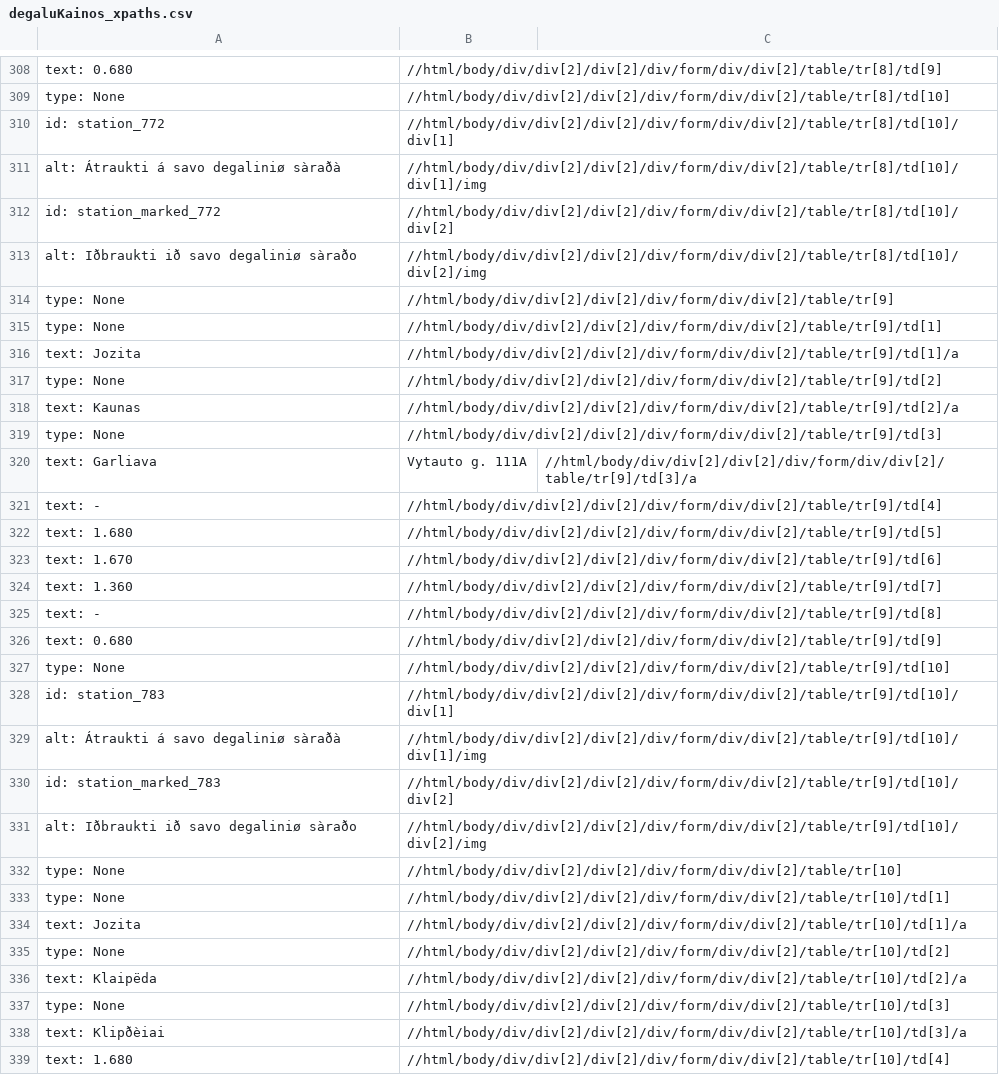
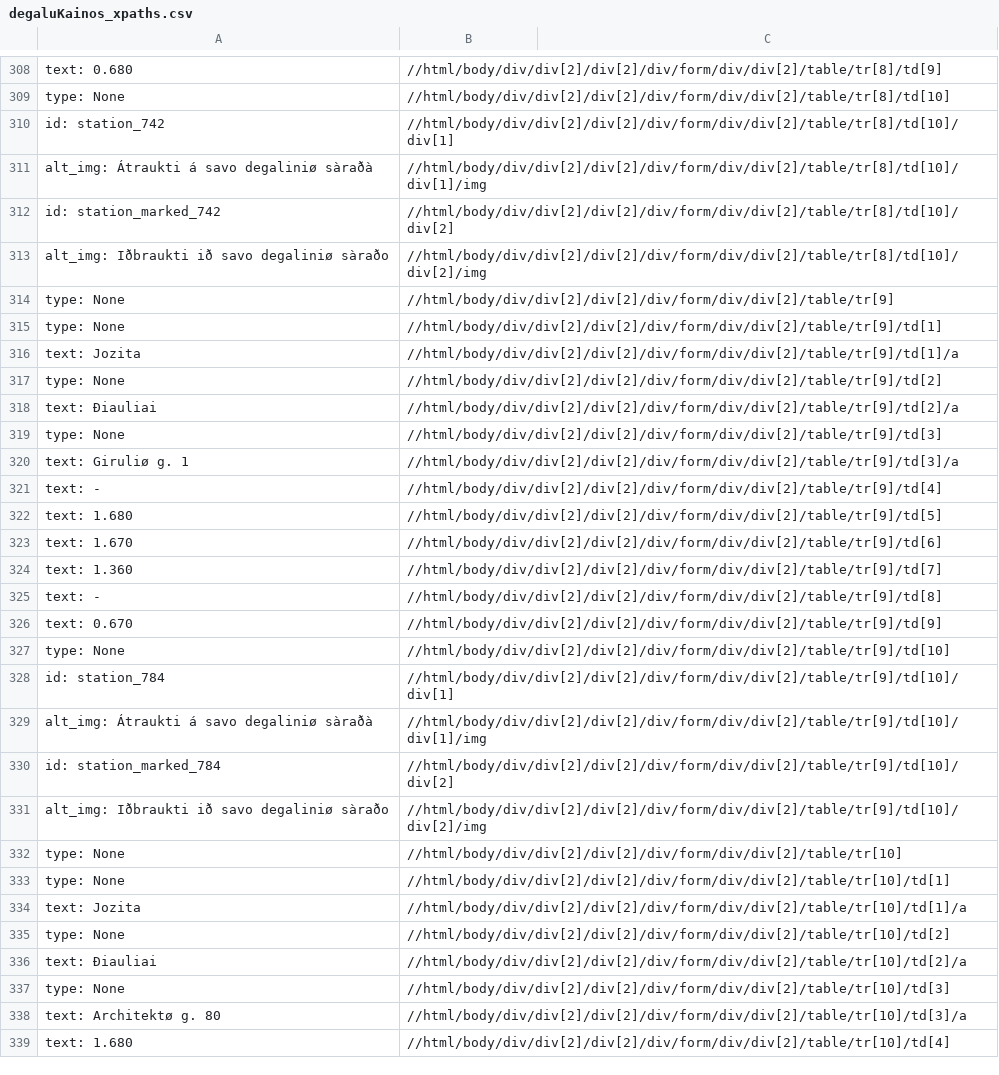
Before and after one commit to Tautvydas-coder/beutifulSoup_kuroKainos, a CSV file: degaluKainos_xpaths.csv, drawn as a sheet; only a part is shown, gaps mark what is left out; the diff covers the shown part only.

```diff
--- a/degaluKainos_xpaths.csv
+++ b/degaluKainos_xpaths.csv
@@ -309,6 +309,6 @@ text: 0.680,//html/body/div/div[2]/div[2]/div/form/div/div[2]/table/tr[8]/td[9]
 type: None,//html/body/div/div[2]/div[2]/div/form/div/div[2]/table/tr[8]/td[10]
-id: station_772,//html/body/div/div[2]/div[2]/div/form/div/div[2]/table/tr[8]/td[10]/div[1]
-alt: Átraukti á savo degaliniø sàraðà,//html/body/div/div[2]/div[2]/div/form/div/div[2]/table/tr[8]/td[10]/div[1]/img
-id: station_marked_772,//html/body/div/div[2]/div[2]/div/form/div/div[2]/table/tr[8]/td[10]/div[2]
-alt: Iðbraukti ið savo degaliniø sàraðo,//html/body/div/div[2]/div[2]/div/form/div/div[2]/table/tr[8]/td[10]/div[2]/img
+id: station_742,//html/body/div/div[2]/div[2]/div/form/div/div[2]/table/tr[8]/td[10]/div[1]
+alt_img: Átraukti á savo degaliniø sàraðà,//html/body/div/div[2]/div[2]/div/form/div/div[2]/table/tr[8]/td[10]/div[1]/img
+id: station_marked_742,//html/body/div/div[2]/div[2]/div/form/div/div[2]/table/tr[8]/td[10]/div[2]
+alt_img: Iðbraukti ið savo degaliniø sàraðo,//html/body/div/div[2]/div[2]/div/form/div/div[2]/table/tr[8]/td[10]/div[2]/img
 type: None,//html/body/div/div[2]/div[2]/div/form/div/div[2]/table/tr[9]
@@ -317,5 +317,5 @@ text: Jozita,//html/body/div/div[2]/div[2]/div/form/div/div[2]/table/tr[9]/td[1]
 type: None,//html/body/div/div[2]/div[2]/div/form/div/div[2]/table/tr[9]/td[2]
-text: Kaunas,//html/body/div/div[2]/div[2]/div/form/div/div[2]/table/tr[9]/td[2]/a
+text: Ðiauliai,//html/body/div/div[2]/div[2]/div/form/div/div[2]/table/tr[9]/td[2]/a
 type: None,//html/body/div/div[2]/div[2]/div/form/div/div[2]/table/tr[9]/td[3]
-text: Garliava, Vytauto  g. 111A,//html/body/div/div[2]/div[2]/div/form/div/div[2]/table/tr[9]/td[3]/a
+text: Giruliø g. 1,//html/body/div/div[2]/div[2]/div/form/div/div[2]/table/tr[9]/td[3]/a
 text: -,//html/body/div/div[2]/div[2]/div/form/div/div[2]/table/tr[9]/td[4]
@@ -325,8 +325,8 @@ text: 1.360,//html/body/div/div[2]/div[2]/div/form/div/div[2]/table/tr[9]/td[7]
 text: -,//html/body/div/div[2]/div[2]/div/form/div/div[2]/table/tr[9]/td[8]
-text: 0.680,//html/body/div/div[2]/div[2]/div/form/div/div[2]/table/tr[9]/td[9]
+text: 0.670,//html/body/div/div[2]/div[2]/div/form/div/div[2]/table/tr[9]/td[9]
 type: None,//html/body/div/div[2]/div[2]/div/form/div/div[2]/table/tr[9]/td[10]
-id: station_783,//html/body/div/div[2]/div[2]/div/form/div/div[2]/table/tr[9]/td[10]/div[1]
-alt: Átraukti á savo degaliniø sàraðà,//html/body/div/div[2]/div[2]/div/form/div/div[2]/table/tr[9]/td[10]/div[1]/img
-id: station_marked_783,//html/body/div/div[2]/div[2]/div/form/div/div[2]/table/tr[9]/td[10]/div[2]
-alt: Iðbraukti ið savo degaliniø sàraðo,//html/body/div/div[2]/div[2]/div/form/div/div[2]/table/tr[9]/td[10]/div[2]/img
+id: station_784,//html/body/div/div[2]/div[2]/div/form/div/div[2]/table/tr[9]/td[10]/div[1]
+alt_img: Átraukti á savo degaliniø sàraðà,//html/body/div/div[2]/div[2]/div/form/div/div[2]/table/tr[9]/td[10]/div[1]/img
+id: station_marked_784,//html/body/div/div[2]/div[2]/div/form/div/div[2]/table/tr[9]/td[10]/div[2]
+alt_img: Iðbraukti ið savo degaliniø sàraðo,//html/body/div/div[2]/div[2]/div/form/div/div[2]/table/tr[9]/td[10]/div[2]/img
 type: None,//html/body/div/div[2]/div[2]/div/form/div/div[2]/table/tr[10]
@@ -335,5 +335,5 @@ text: Jozita,//html/body/div/div[2]/div[2]/div/form/div/div[2]/table/tr[10]/td[1
 type: None,//html/body/div/div[2]/div[2]/div/form/div/div[2]/table/tr[10]/td[2]
-text: Klaipëda,//html/body/div/div[2]/div[2]/div/form/div/div[2]/table/tr[10]/td[2]/a
+text: Ðiauliai,//html/body/div/div[2]/div[2]/div/form/div/div[2]/table/tr[10]/td[2]/a
 type: None,//html/body/div/div[2]/div[2]/div/form/div/div[2]/table/tr[10]/td[3]
-text: Klipðèiai,//html/body/div/div[2]/div[2]/div/form/div/div[2]/table/tr[10]/td[3]/a
+text: Architektø g. 80,//html/body/div/div[2]/div[2]/div/form/div/div[2]/table/tr[10]/td[3]/a
 text: 1.680,//html/body/div/div[2]/div[2]/div/form/div/div[2]/table/tr[10]/td[4]
```
Also changed, not shown: 1 added row, 1 removed row and 67 edited cells elsewhere in this file.
